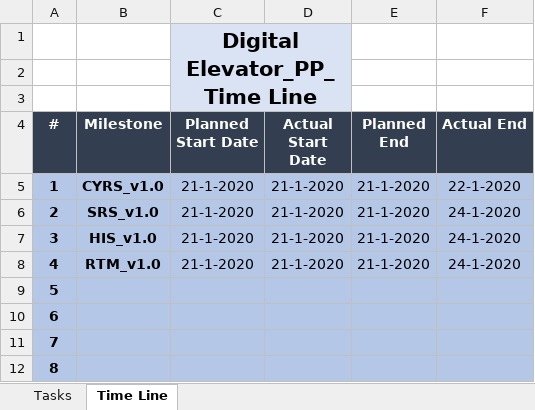
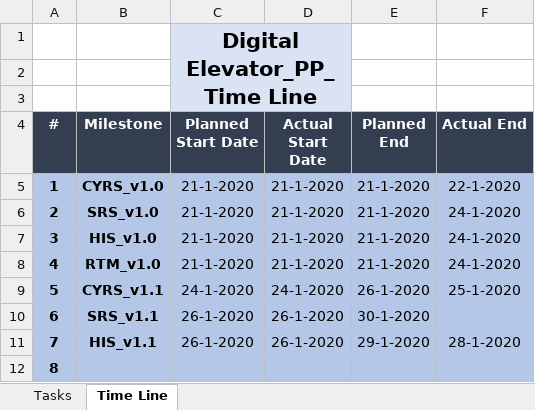
Before and after one commit to TheChosenStranger/Digital_Elevator, an Excel workbook: Software Deliveries Log/PP.xlsx, sheet Time Line, drawn as a sheet; values as stored, in another font and other column widths than the file's, no borders; charts and pictures not drawn; the diff names each change by its address in the sheet, - before the commit and + after, or states it on an @@ line.

```diff
--- a/Software Deliveries Log/PP.xlsx (sheet Time Line)
+++ b/Software Deliveries Log/PP.xlsx (sheet Time Line)
-B9 (Milestone): (empty)
+B9 (Milestone): CYRS_v1.1
-C9 (Planned Start Date): (empty)
+C9 (Planned Start Date): 24-1-2020
-D9 (Actual Start Date): (empty)
+D9 (Actual Start Date): 24-1-2020
-E9 (Planned End): (empty)
+E9 (Planned End): 26-1-2020
-F9 (Actual End): (empty)
+F9 (Actual End): 25-1-2020
-B10 (Milestone): (empty)
+B10 (Milestone): SRS_v1.1
-C10:C11 (Planned Start Date): (empty)
+C10:C11 (Planned Start Date): 26-1-2020
-D10:D11 (Actual Start Date): (empty)
+D10:D11 (Actual Start Date): 26-1-2020
-E10 (Planned End): (empty)
+E10 (Planned End): 30-1-2020
-B11 (Milestone): (empty)
+B11 (Milestone): HIS_v1.1
-E11 (Planned End): (empty)
+E11 (Planned End): 29-1-2020
-F11 (Actual End): (empty)
+F11 (Actual End): 28-1-2020
```
Also changed, not shown: sheet Tasks, charts or pictures.
